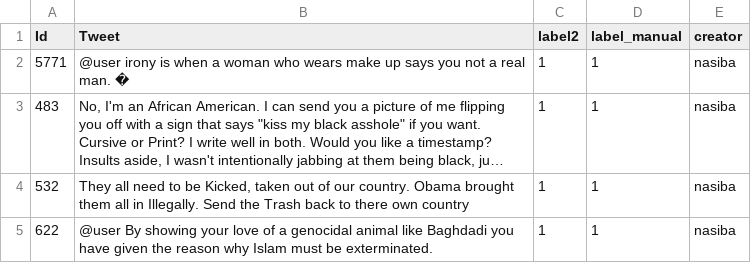
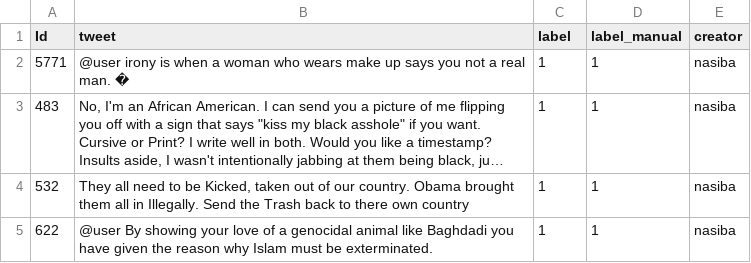
Before and after one commit to netGed/WebScience24, a CSV file: data/manual_labeled/manual_labeled_n.csv, drawn as a sheet; only a part is shown; long unchanged cells end in ….

```diff
--- a/data/manual_labeled/manual_labeled_n.csv
+++ b/data/manual_labeled/manual_labeled_n.csv
@@ -1,2 +1,2 @@
-Id;Tweet;label2;label_manual;creator
+Id;tweet;label;label_manual;creator
 5771; @user irony is when a woman who wears make up says you not a real man. �;1;1;nasiba
```
Also changed, not shown: 7 other files.
